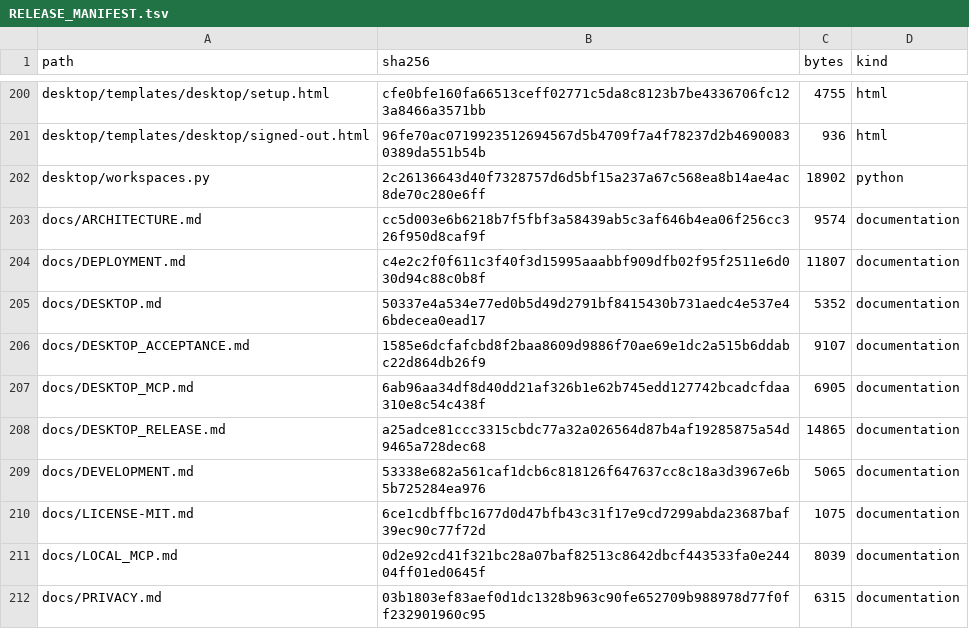
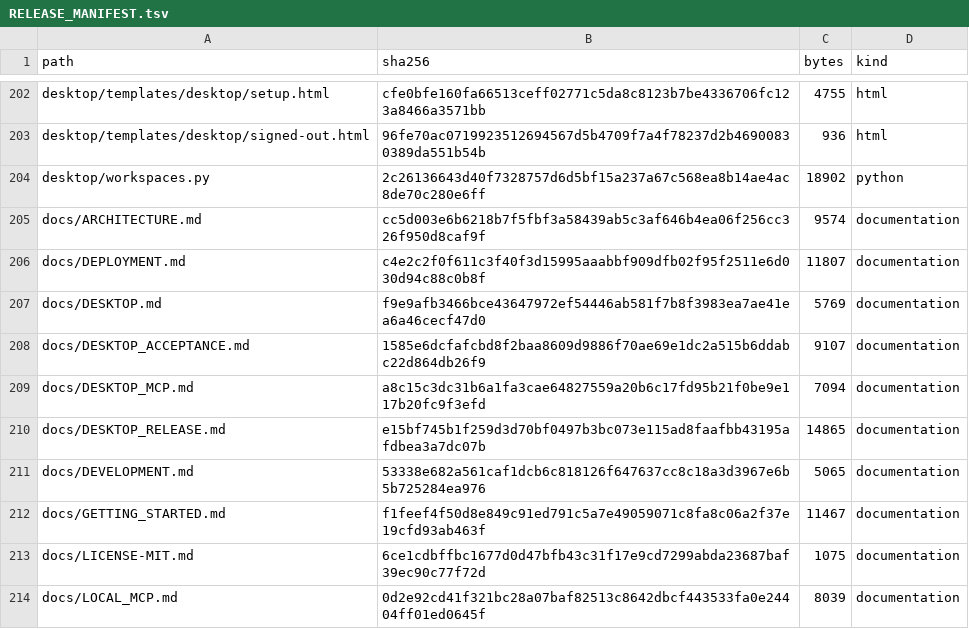
Before and after one commit to kajeesan/Open-Health-Atlas, a TSV file: RELEASE_MANIFEST.tsv, drawn as a sheet; only a part is shown, gaps mark what is left out; the shorter side is filled out with more unchanged rows; the diff covers the shown part only.

```diff
--- a/RELEASE_MANIFEST.tsv
+++ b/RELEASE_MANIFEST.tsv
@@ -204,7 +206,8 @@ docs/ARCHITECTURE.md	cc5d003e6b6218b7f5fbf3a58439ab5c3af646b4ea06f256cc326f950d8
 docs/DEPLOYMENT.md	c4e2c2f0f611c3f40f3d15995aaabbf909dfb02f95f2511e6d030d94c88c0b8f	11807	documentation
-docs/DESKTOP.md	50337e4a534e77ed0b5d49d2791bf8415430b731aedc4e537e46bdecea0ead17	5352	documentation
+docs/DESKTOP.md	f9e9afb3466bce43647972ef54446ab581f7b8f3983ea7ae41ea6a46cecf47d0	5769	documentation
 docs/DESKTOP_ACCEPTANCE.md	1585e6dcfafcbd8f2baa8609d9886f70ae69e1dc2a515b6ddabc22d864db26f9	9107	documentation
-docs/DESKTOP_MCP.md	6ab96aa34df8d40dd21af326b1e62b745edd127742bcadcfdaa310e8c54c438f	6905	documentation
-docs/DESKTOP_RELEASE.md	a25adce81ccc3315cbdc77a32a026564d87b4af19285875a54d9465a728dec68	14865	documentation
+docs/DESKTOP_MCP.md	a8c15c3dc31b6a1fa3cae64827559a20b6c17fd95b21f0be9e117b20fc9f3efd	7094	documentation
+docs/DESKTOP_RELEASE.md	e15bf745b1f259d3d70bf0497b3bc073e115ad8faafbb43195afdbea3a7dc07b	14865	documentation
 docs/DEVELOPMENT.md	53338e682a561caf1dcb6c818126f647637cc8c18a3d3967e6b5b725284ea976	5065	documentation
+docs/GETTING_STARTED.md	f1feef4f50d8e849c91ed791c5a7e49059071c8fa8c06a2f37e19cfd93ab463f	11467	documentation
 docs/LICENSE-MIT.md	6ce1cdbffbc1677d0d47bfb43c31f17e9cd7299abda23687baf39ec90c77f72d	1075	documentation
```
Also changed, not shown: 3 added rows and 15 edited cells elsewhere in this file, 15 other files.
